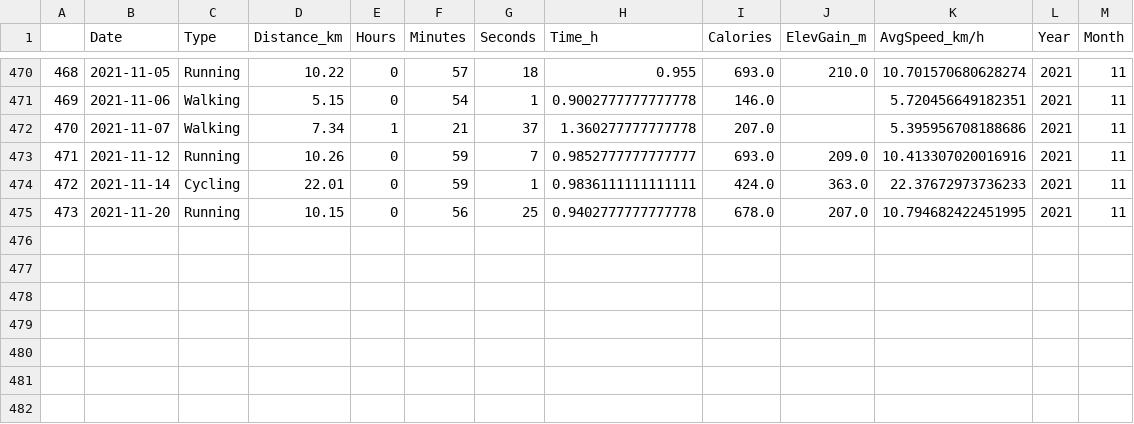
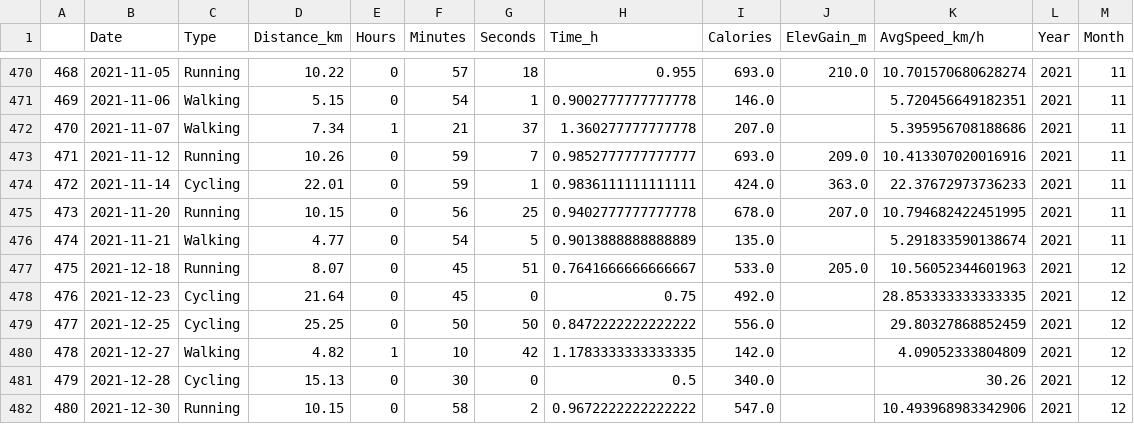
Before and after one commit to miguelbezerra13/sports, a CSV file: rwc.csv, drawn as a sheet; only a part is shown, gaps mark what is left out; the diff names each change by its address in the sheet, - before the commit and + after, or states it on an @@ line.

Commit message:
Data update

```diff
--- a/rwc.csv
+++ b/rwc.csv
+row 476: 474 | 2021-11-21 | Walking | 4.77 | 0 | 54 | 5 | 0.9013888888888889 | 135.0 |  | 5.291833590138674 | 2021 | 11
+row 477: 475 | 2021-12-18 | Running | 8.07 | 0 | 45 | 51 | 0.7641666666666667 | 533.0 | 205.0 | 10.56052344601963 | 2021 | 12
+row 478: 476 | 2021-12-23 | Cycling | 21.64 | 0 | 45 | 0 | 0.75 | 492.0 |  | 28.853333333333335 | 2021 | 12
+row 479: 477 | 2021-12-25 | Cycling | 25.25 | 0 | 50 | 50 | 0.8472222222222222 | 556.0 |  | 29.80327868852459 | 2021 | 12
+row 480: 478 | 2021-12-27 | Walking | 4.82 | 1 | 10 | 42 | 1.1783333333333335 | 142.0 |  | 4.09052333804809 | 2021 | 12
+row 481: 479 | 2021-12-28 | Cycling | 15.13 | 0 | 30 | 0 | 0.5 | 340.0 |  | 30.26 | 2021 | 12
+row 482: 480 | 2021-12-30 | Running | 10.15 | 0 | 58 | 2 | 0.9672222222222222 | 547.0 |  | 10.493968983342906 | 2021 | 12
```
